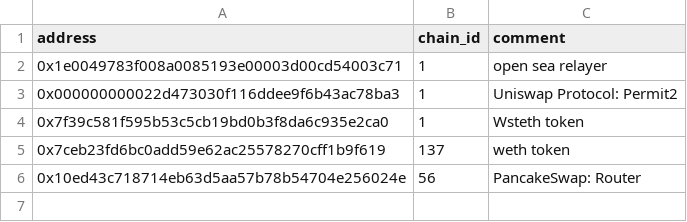
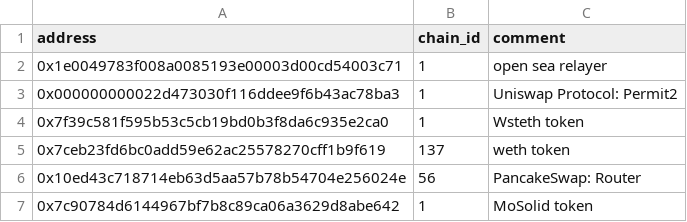
Before and after one commit to forta-network/starter-kits, a CSV file: scam-detector-py/fp_list.csv, drawn as a sheet; the diff names each change by its address in the sheet, - before the commit and + after, or states it on an @@ line.

Commit message:
Update fp_list.csv
MoSolid token

```diff
--- a/scam-detector-py/fp_list.csv
+++ b/scam-detector-py/fp_list.csv
+row 7: 0x7c90784d6144967bf7b8c89ca06a3629d8abe642 | 1 | MoSolid token
```
